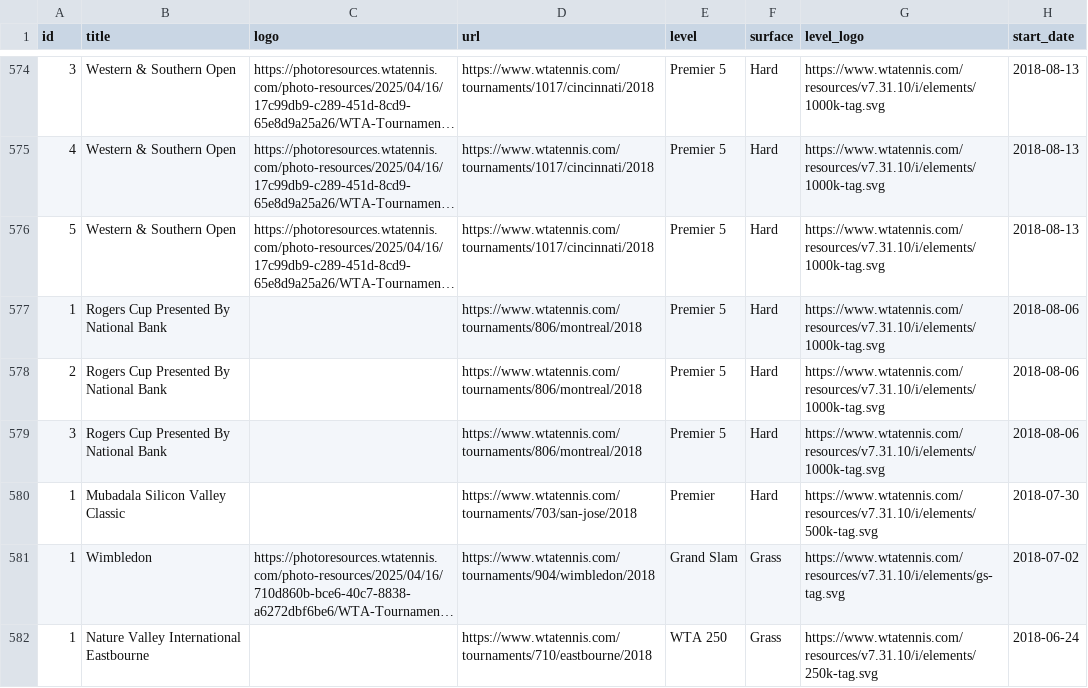
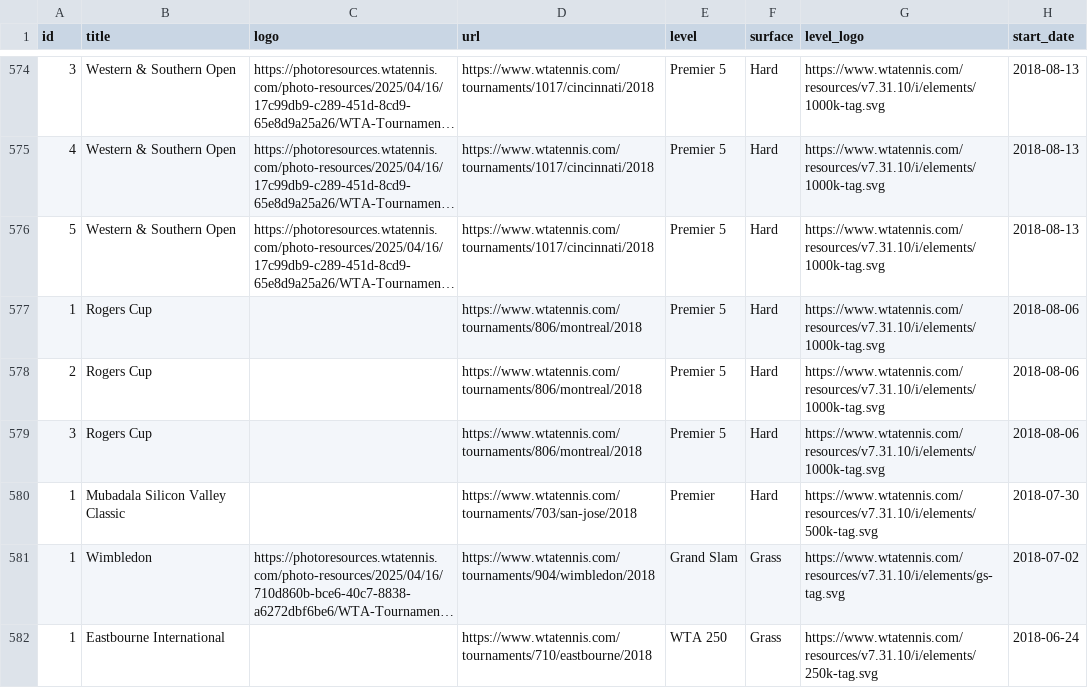
Before and after one commit to Zadigo/datasets, a CSV file: wta/corrected/sabalenka_corrected.csv, drawn as a sheet; only a part is shown, gaps mark what is left out; long unchanged cells end in …; the diff covers the shown part only; the diff names each change by its address in the sheet, - before the commit and + after, or states it on an @@ line.

```diff
--- a/wta/corrected/sabalenka_corrected.csv
+++ b/wta/corrected/sabalenka_corrected.csv
-B577:B579 (title): Rogers Cup Presented By National Bank
+B577:B579 (title): Rogers Cup
-B582 (title): Nature Valley International Eastbourne
+B582 (title): Eastbourne International
```
Also changed, not shown: 15 edited cells elsewhere in this file, wta/corrected/azarenka_corrected.csv, wta/corrected/bouchard_corrected.csv, 15 other files.
